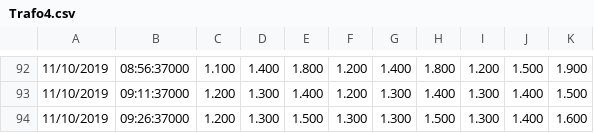
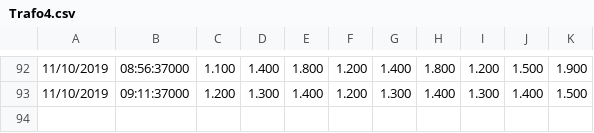
Before and after one commit to nayarat/analise-de-consumo, a CSV file: Trafos/THD/Trafo4.csv, drawn as a sheet; only a part is shown, gaps mark what is left out.

```diff
--- a/Trafos/THD/Trafo4.csv
+++ b/Trafos/THD/Trafo4.csv
@@ -93,2 +93 @@
 11/10/2019;	09:11:37000;	1.200;	1.300;	1.400;	1.200;	1.300;	1.400;	1.300;	1.400;	1.500;	
-11/10/2019;	09:26:37000;	1.200;	1.300;	1.500;	1.300;	1.300;	1.500;	1.300;	1.400;	1.600;	
```
Also changed, not shown: Trafos/THD/Trafo1.csv, Trafos/THD/Trafo3.csv, 4 other files.
